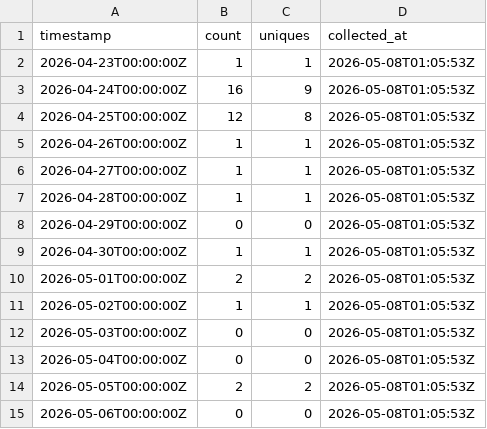
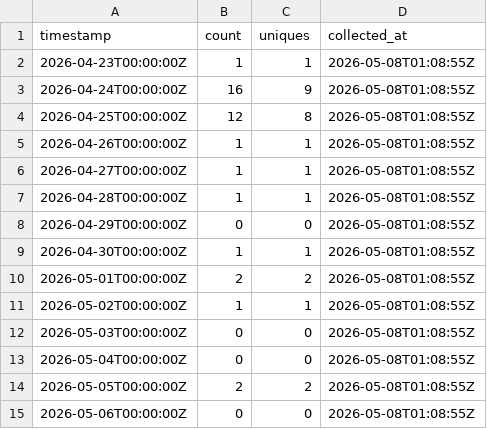
Before and after one commit to J-King-Dottie/aus-data-agent-mcp, a CSV file: github-traffic/clones.csv, drawn as a sheet.

```diff
--- a/github-traffic/clones.csv
+++ b/github-traffic/clones.csv
@@ -1,15 +1,15 @@
 timestamp,count,uniques,collected_at
-2026-04-23T00:00:00Z,1,1,2026-05-08T01:05:53Z
-2026-04-24T00:00:00Z,16,9,2026-05-08T01:05:53Z
-2026-04-25T00:00:00Z,12,8,2026-05-08T01:05:53Z
-2026-04-26T00:00:00Z,1,1,2026-05-08T01:05:53Z
-2026-04-27T00:00:00Z,1,1,2026-05-08T01:05:53Z
-2026-04-28T00:00:00Z,1,1,2026-05-08T01:05:53Z
-2026-04-29T00:00:00Z,0,0,2026-05-08T01:05:53Z
-2026-04-30T00:00:00Z,1,1,2026-05-08T01:05:53Z
-2026-05-01T00:00:00Z,2,2,2026-05-08T01:05:53Z
-2026-05-02T00:00:00Z,1,1,2026-05-08T01:05:53Z
-2026-05-03T00:00:00Z,0,0,2026-05-08T01:05:53Z
-2026-05-04T00:00:00Z,0,0,2026-05-08T01:05:53Z
-2026-05-05T00:00:00Z,2,2,2026-05-08T01:05:53Z
-2026-05-06T00:00:00Z,0,0,2026-05-08T01:05:53Z
+2026-04-23T00:00:00Z,1,1,2026-05-08T01:08:55Z
+2026-04-24T00:00:00Z,16,9,2026-05-08T01:08:55Z
+2026-04-25T00:00:00Z,12,8,2026-05-08T01:08:55Z
+2026-04-26T00:00:00Z,1,1,2026-05-08T01:08:55Z
+2026-04-27T00:00:00Z,1,1,2026-05-08T01:08:55Z
+2026-04-28T00:00:00Z,1,1,2026-05-08T01:08:55Z
+2026-04-29T00:00:00Z,0,0,2026-05-08T01:08:55Z
+2026-04-30T00:00:00Z,1,1,2026-05-08T01:08:55Z
+2026-05-01T00:00:00Z,2,2,2026-05-08T01:08:55Z
+2026-05-02T00:00:00Z,1,1,2026-05-08T01:08:55Z
+2026-05-03T00:00:00Z,0,0,2026-05-08T01:08:55Z
+2026-05-04T00:00:00Z,0,0,2026-05-08T01:08:55Z
+2026-05-05T00:00:00Z,2,2,2026-05-08T01:08:55Z
+2026-05-06T00:00:00Z,0,0,2026-05-08T01:08:55Z
```
Also changed, not shown: github-traffic/views.csv, 1 other file.
